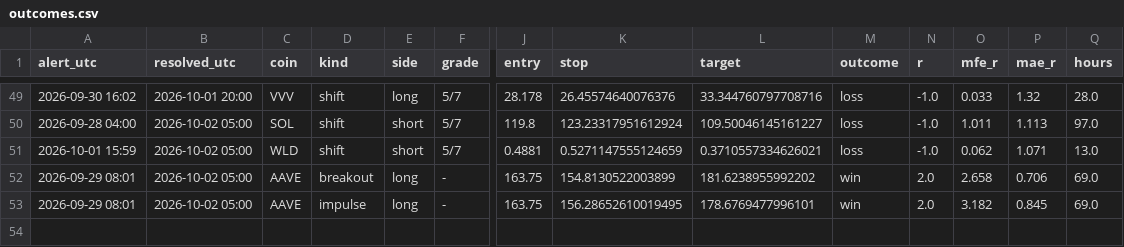
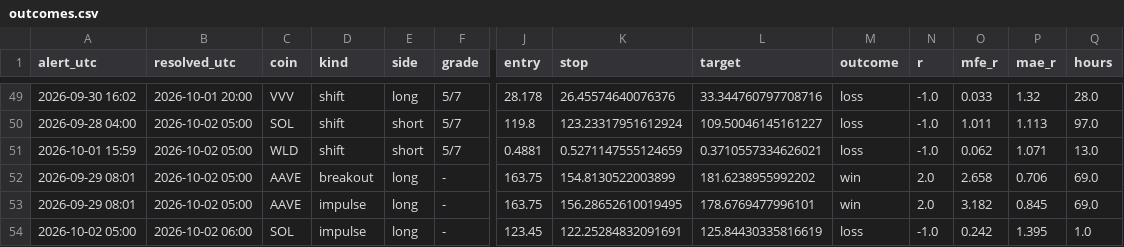
Before and after one commit to pleeb756/Setup-grader-alerts-, a CSV file: outcomes.csv, drawn as a sheet; only a part is shown, gaps mark what is left out; rows hold the shown columns only; the diff names each change by its address in the sheet, - before the commit and + after, or states it on an @@ line.

Commit message:
Update alert state

```diff
--- a/outcomes.csv
+++ b/outcomes.csv
+row 54: 2026-10-02 05:00 | 2026-10-02 06:00 | SOL | impulse | long | - | 123.45 | 122.25284832091691 | 125.84430335816619 | loss | -1.0 | 0.242 | 1.395 | 1.0
```
Also changed, not shown: 4 other files.
